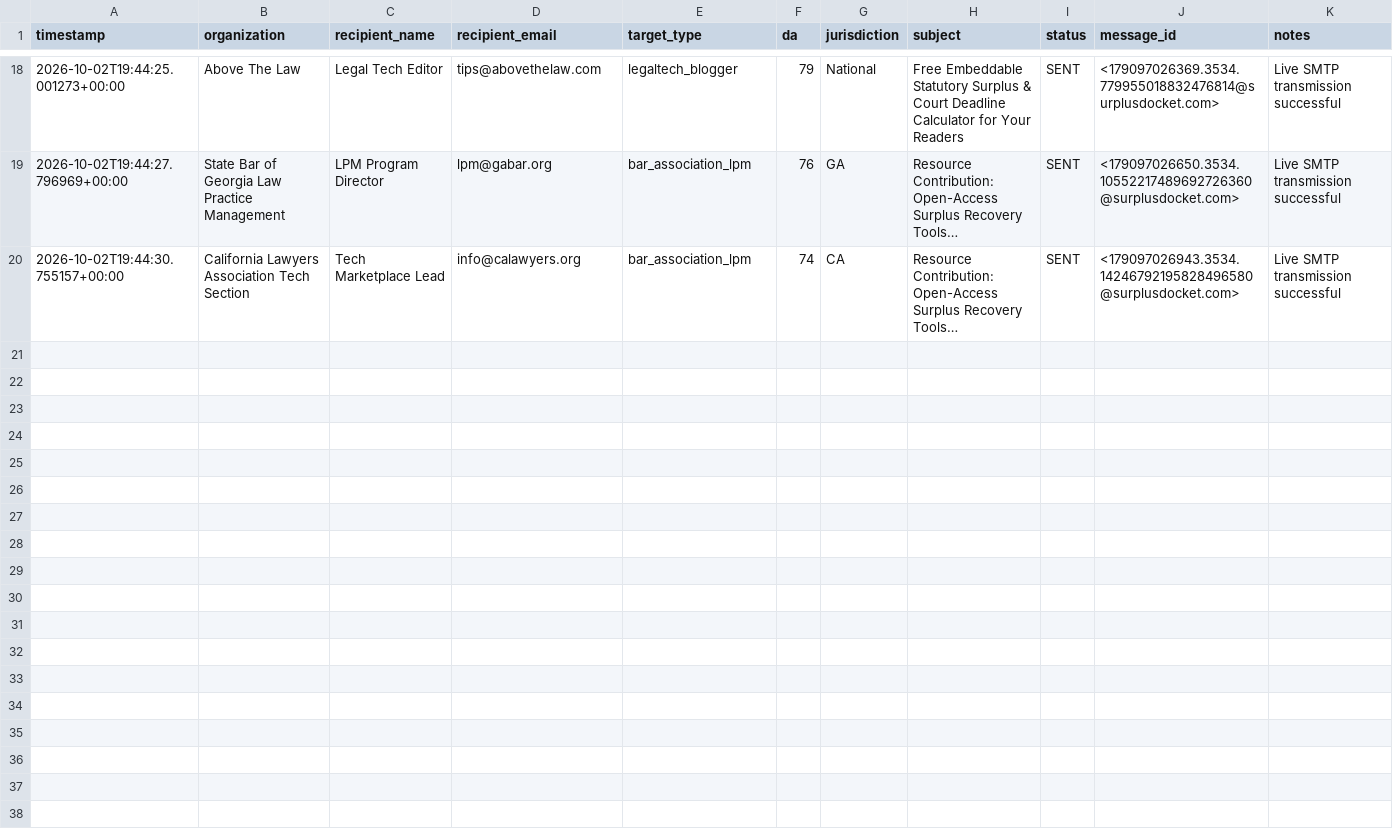
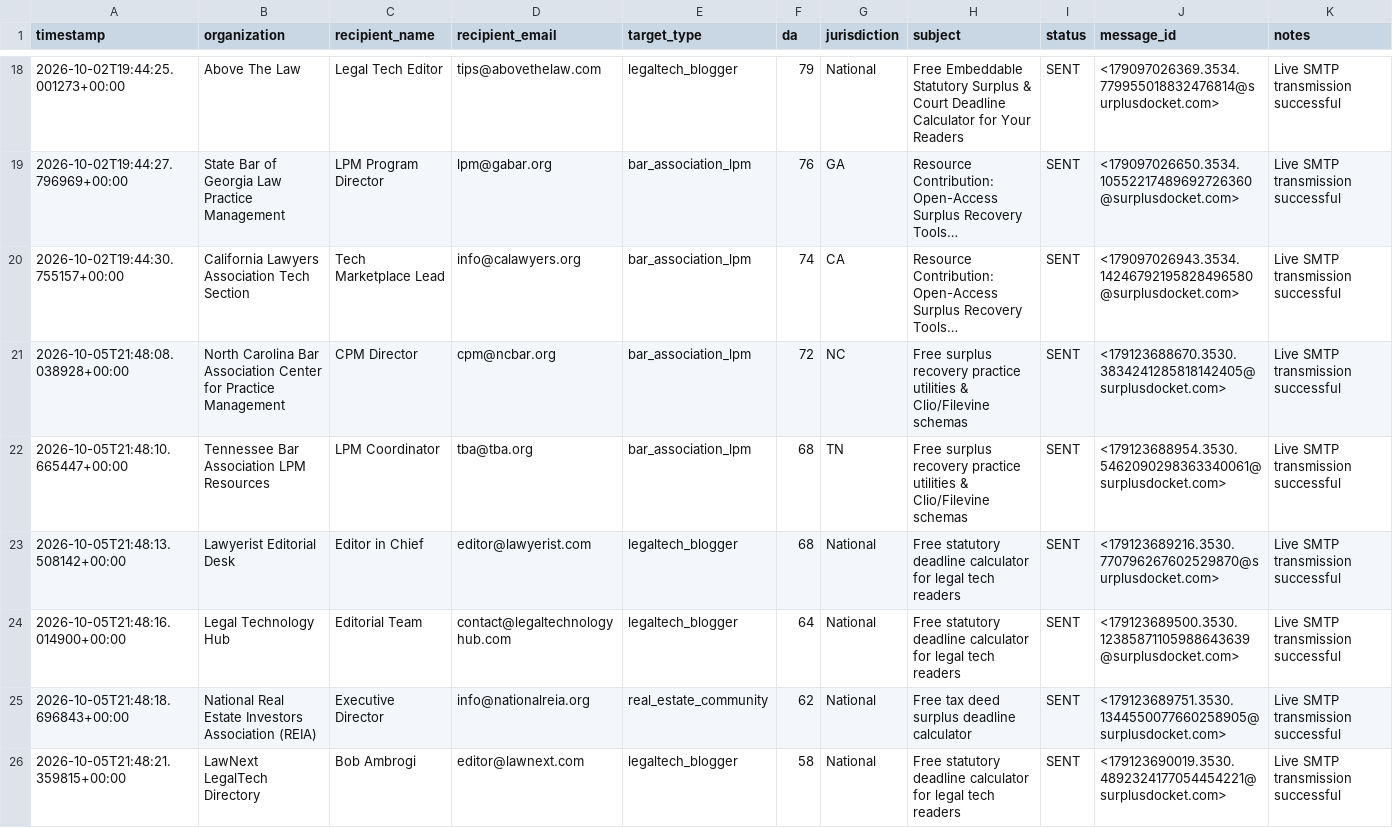
Before and after one commit to daveestaaqui/revenue-engine, a CSV file: marketing/link_building/tool_outreach_log.csv, drawn as a sheet; only a part is shown, gaps mark what is left out; long unchanged cells end in …; the diff names each change by its address in the sheet, - before the commit and + after, or states it on an @@ line.

Commit message:
chore(linkbuilding): autonomous directory submissions & tool outreach [skip ci]

```diff
--- a/marketing/link_building/tool_outreach_log.csv
+++ b/marketing/link_building/tool_outreach_log.csv
+row 21: 2026-10-05T21:48:08.038928+00:00 | North Carolina Bar Association Center for Practice Management | CPM Director | cpm@ncbar.org | bar_association_lpm | 72 | NC | Free surplus recovery practice utilities & Clio/Filevine schemas | SENT | <179123688670.3530.3834241285818142405@surplusdocket.com> | Live SMTP transmission successful
+row 22: 2026-10-05T21:48:10.665447+00:00 | Tennessee Bar Association LPM Resources | LPM Coordinator | tba@tba.org | bar_association_lpm | 68 | TN | Free surplus recovery practice utilities & Clio/Filevine schemas | SENT | <179123688954.3530.5462090298363340061@surplusdocket.com> | Live SMTP transmission successful
+row 23: 2026-10-05T21:48:13.508142+00:00 | Lawyerist Editorial Desk | Editor in Chief | editor@lawyerist.com | legaltech_blogger | 68 | National | Free statutory deadline calculator for legal tech readers | SENT | <179123689216.3530.770796267602529870@surplusdocket.com> | Live SMTP transmission successful
+row 24: 2026-10-05T21:48:16.014900+00:00 | Legal Technology Hub | Editorial Team | contact@legaltechnologyhub.com | legaltech_blogger | 64 | National | Free statutory deadline calculator for legal tech readers | SENT | <179123689500.3530.12385871105988643639@surplusdocket.com> | Live SMTP transmission successful
+row 25: 2026-10-05T21:48:18.696843+00:00 | National Real Estate Investors Association (REIA) | Executive Director | info@nationalreia.org | real_estate_community | 62 | National | Free tax deed surplus deadline calculator | SENT | <179123689751.3530.1344550077660258905@surplusdocket.com> | Live SMTP transmission successful
+row 26: 2026-10-05T21:48:21.359815+00:00 | LawNext LegalTech Directory | Bob Ambrogi | editor@lawnext.com | legaltech_blogger | 58 | National | Free statutory deadline calculator for legal tech readers | SENT | <179123690019.3530.4892324177054454221@surplusdocket.com> | Live SMTP transmission successful
```
Also changed, not shown: marketing/link_building/tool_outreach_targets.csv, 4 other files.
